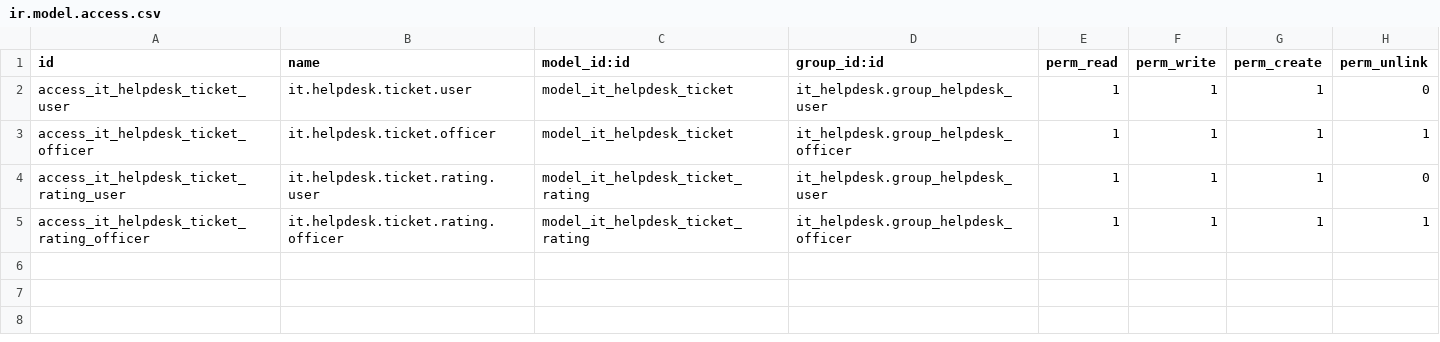
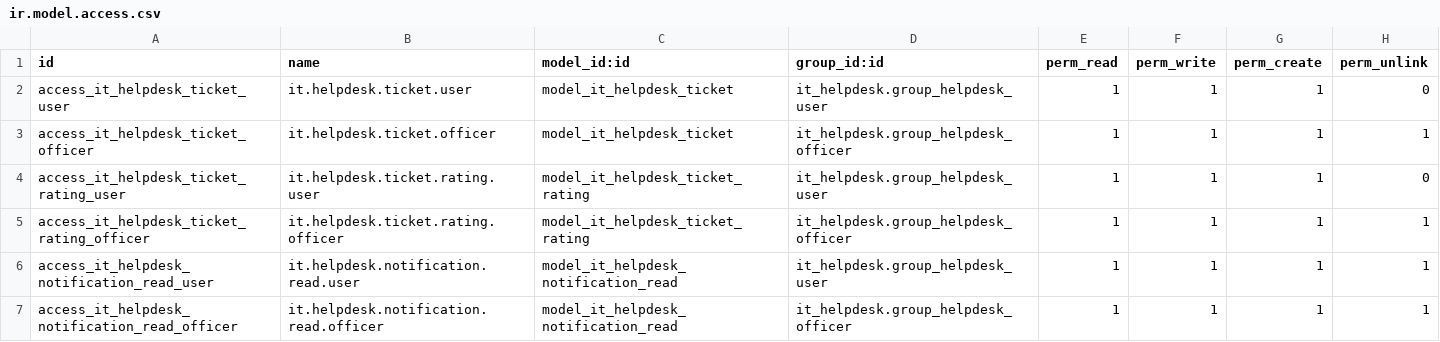
Before and after one commit to seokhyeon09/IT_Company_Board, a CSV file: addons/it_helpdesk/security/ir.model.access.csv, drawn as a sheet; the diff names each change by its address in the sheet, - before the commit and + after, or states it on an @@ line.

Commit message:
feat(notification): persist notification read status to backend database for all emails

```diff
--- a/addons/it_helpdesk/security/ir.model.access.csv
+++ b/addons/it_helpdesk/security/ir.model.access.csv
+row 6: access_it_helpdesk_notification_read_user | it.helpdesk.notification.read.user | model_it_helpdesk_notification_read | it_helpdesk.group_helpdesk_user | 1 | 1 | 1 | 1
+row 7: access_it_helpdesk_notification_read_officer | it.helpdesk.notification.read.officer | model_it_helpdesk_notification_read | it_helpdesk.group_helpdesk_officer | 1 | 1 | 1 | 1
```
Also changed, not shown: 8 other files.
